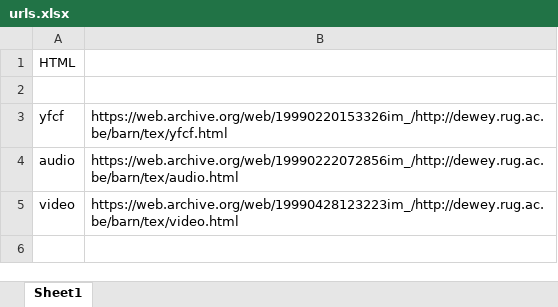
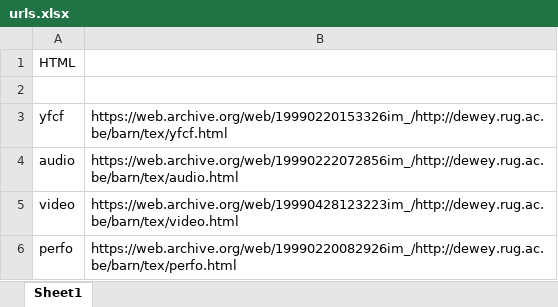
Before and after one commit to yfcf-site/yfcf-site.github.io, an Excel workbook: barn/urls.xlsx, sheet Sheet1, drawn as a sheet; values as stored, in another font and other column widths than the file's, no borders; the diff names each change by its address in the sheet, - before the commit and + after, or states it on an @@ line.

Commit message:
add perfo file

```diff
--- a/barn/urls.xlsx (sheet Sheet1)
+++ b/barn/urls.xlsx (sheet Sheet1)
+row 6: perfo | https://web.archive.org/web/19990220082926im_/http://dewey.rug.ac.be/barn/tex/perfo.html
```
Also changed, not shown: 6 other files.
